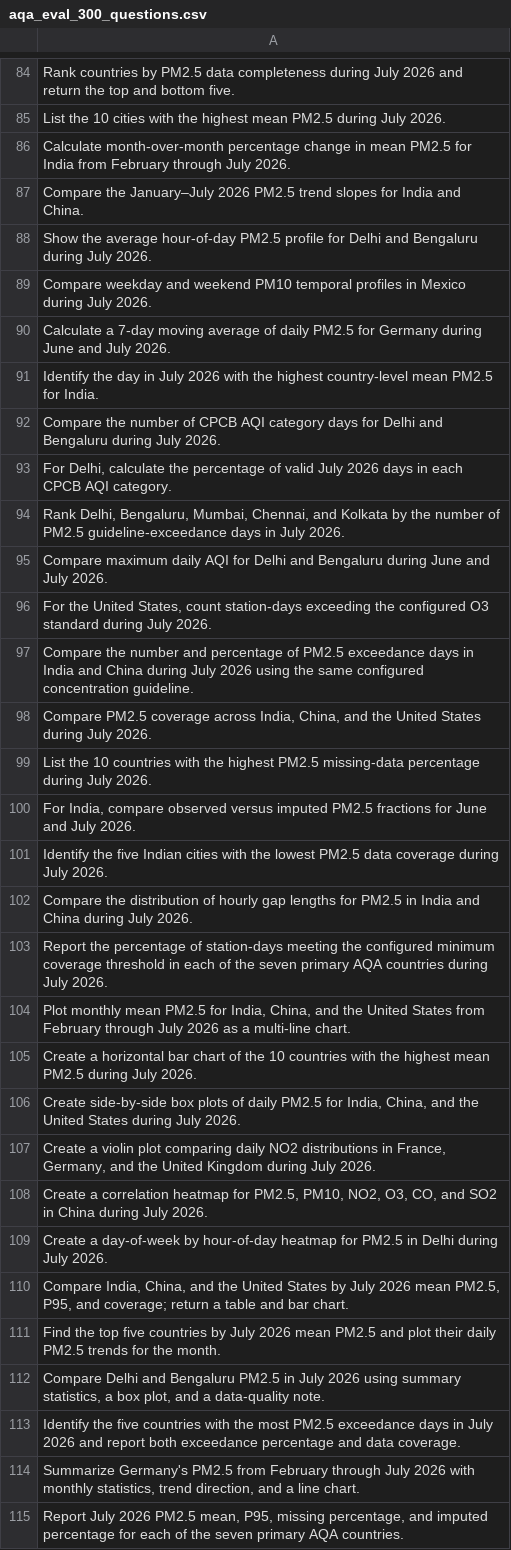
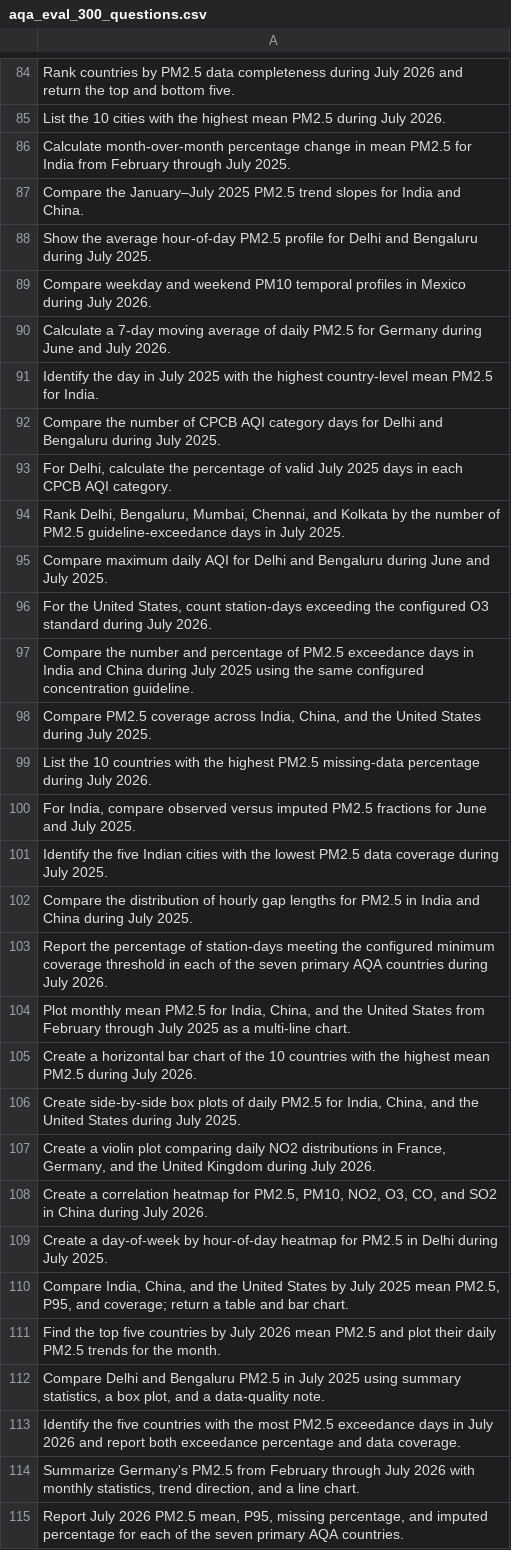
Before and after one commit to iisc-kpawan/AQora, a CSV file: benchmark/aqa_eval_300_questions.csv, drawn as a sheet; only a part is shown, gaps mark what is left out; the diff covers the shown part only.

```diff
--- a/benchmark/aqa_eval_300_questions.csv
+++ b/benchmark/aqa_eval_300_questions.csv
@@ -85,29 +85,29 @@ Rank countries by PM2.5 data completeness during July 2026 and return the top an
 List the 10 cities with the highest mean PM2.5 during July 2026.
-Calculate month-over-month percentage change in mean PM2.5 for India from February through July 2026.
-Compare the January–July 2026 PM2.5 trend slopes for India and China.
-Show the average hour-of-day PM2.5 profile for Delhi and Bengaluru during July 2026.
+Calculate month-over-month percentage change in mean PM2.5 for India from February through July 2025.
+Compare the January–July 2025 PM2.5 trend slopes for India and China.
+Show the average hour-of-day PM2.5 profile for Delhi and Bengaluru during July 2025.
 Compare weekday and weekend PM10 temporal profiles in Mexico during July 2026.
 Calculate a 7-day moving average of daily PM2.5 for Germany during June and July 2026.
-Identify the day in July 2026 with the highest country-level mean PM2.5 for India.
-Compare the number of CPCB AQI category days for Delhi and Bengaluru during July 2026.
-"For Delhi, calculate the percentage of valid July 2026 days in each CPCB AQI category."
-"Rank Delhi, Bengaluru, Mumbai, Chennai, and Kolkata by the number of PM2.5 guideline-exceedance days in July 2026."
-Compare maximum daily AQI for Delhi and Bengaluru during June and July 2026.
+Identify the day in July 2025 with the highest country-level mean PM2.5 for India.
+Compare the number of CPCB AQI category days for Delhi and Bengaluru during July 2025.
+"For Delhi, calculate the percentage of valid July 2025 days in each CPCB AQI category."
+"Rank Delhi, Bengaluru, Mumbai, Chennai, and Kolkata by the number of PM2.5 guideline-exceedance days in July 2025."
+Compare maximum daily AQI for Delhi and Bengaluru during June and July 2025.
 "For the United States, count station-days exceeding the configured O3 standard during July 2026."
-Compare the number and percentage of PM2.5 exceedance days in India and China during July 2026 using the same configured concentration guideline.
-"Compare PM2.5 coverage across India, China, and the United States during July 2026."
+Compare the number and percentage of PM2.5 exceedance days in India and China during July 2025 using the same configured concentration guideline.
+"Compare PM2.5 coverage across India, China, and the United States during July 2025."
 List the 10 countries with the highest PM2.5 missing-data percentage during July 2026.
-"For India, compare observed versus imputed PM2.5 fractions for June and July 2026."
-Identify the five Indian cities with the lowest PM2.5 data coverage during July 2026.
-Compare the distribution of hourly gap lengths for PM2.5 in India and China during July 2026.
+"For India, compare observed versus imputed PM2.5 fractions for June and July 2025."
+Identify the five Indian cities with the lowest PM2.5 data coverage during July 2025.
+Compare the distribution of hourly gap lengths for PM2.5 in India and China during July 2025.
 Report the percentage of station-days meeting the configured minimum coverage threshold in each of the seven primary AQA countries during July 2026.
-"Plot monthly mean PM2.5 for India, China, and the United States from February through July 2026 as a multi-line chart."
+"Plot monthly mean PM2.5 for India, China, and the United States from February through July 2025 as a multi-line chart."
 Create a horizontal bar chart of the 10 countries with the highest mean PM2.5 during July 2026.
-"Create side-by-side box plots of daily PM2.5 for India, China, and the United States during July 2026."
+"Create side-by-side box plots of daily PM2.5 for India, China, and the United States during July 2025."
 "Create a violin plot comparing daily NO2 distributions in France, Germany, and the United Kingdom during July 2026."
 "Create a correlation heatmap for PM2.5, PM10, NO2, O3, CO, and SO2 in China during July 2026."
-Create a day-of-week by hour-of-day heatmap for PM2.5 in Delhi during July 2026.
-"Compare India, China, and the United States by July 2026 mean PM2.5, P95, and coverage; return a table and bar chart."
+Create a day-of-week by hour-of-day heatmap for PM2.5 in Delhi during July 2025.
+"Compare India, China, and the United States by July 2025 mean PM2.5, P95, and coverage; return a table and bar chart."
 Find the top five countries by July 2026 mean PM2.5 and plot their daily PM2.5 trends for the month.
-"Compare Delhi and Bengaluru PM2.5 in July 2026 using summary statistics, a box plot, and a data-quality note."
+"Compare Delhi and Bengaluru PM2.5 in July 2025 using summary statistics, a box plot, and a data-quality note."
 Identify the five countries with the most PM2.5 exceedance days in July 2026 and report both exceedance percentage and data coverage.
```
Also changed, not shown: 94 edited cells elsewhere in this file.
